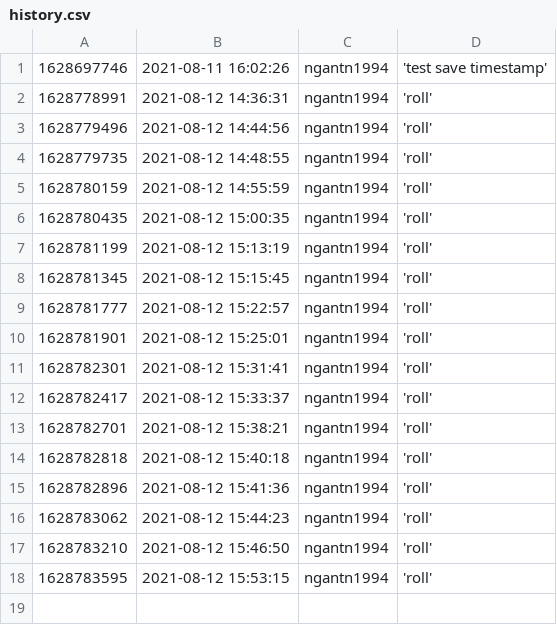
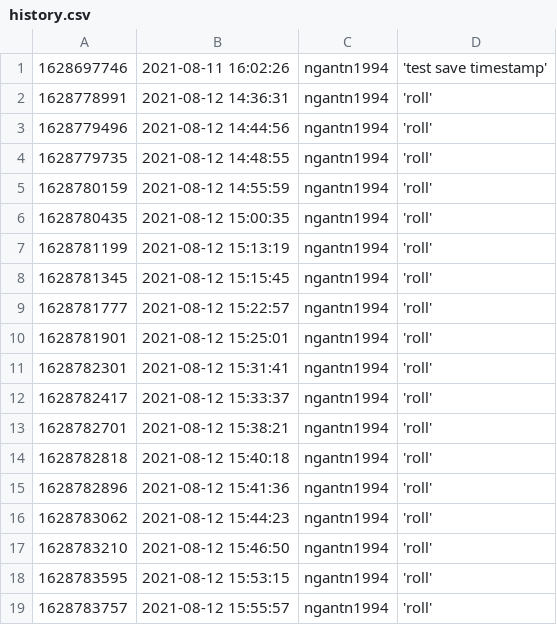
Before and after one commit to ngantn1994/ngantn1994, a CSV file: action/history.csv, drawn as a sheet; the diff names each change by its address in the sheet, - before the commit and + after, or states it on an @@ line.

```diff
--- a/action/history.csv
+++ b/action/history.csv
+row 19: 1628783757 | 2021-08-12 15:55:57 | ngantn1994 | 'roll'
```
Also changed, not shown: 1 other file.
